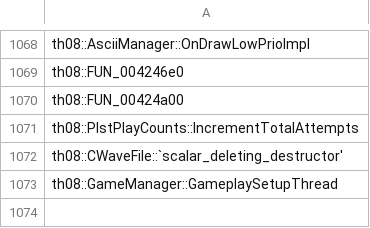
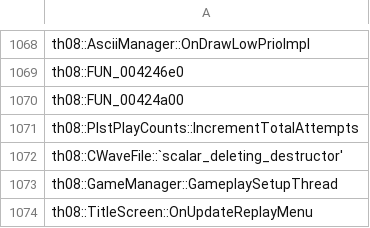
Before and after one commit to koishikois259/th08-multi, a CSV file: config/implemented.csv, drawn as a sheet; only a part is shown, gaps mark what is left out; the diff names each change by its address in the sheet, - before the commit and + after, or states it on an @@ line.

```diff
--- a/config/implemented.csv
+++ b/config/implemented.csv
+row 1074: th08::TitleScreen::OnUpdateReplayMenu
```
Also changed, not shown: config/mapping.csv, config/matches.csv, 7 other files.
